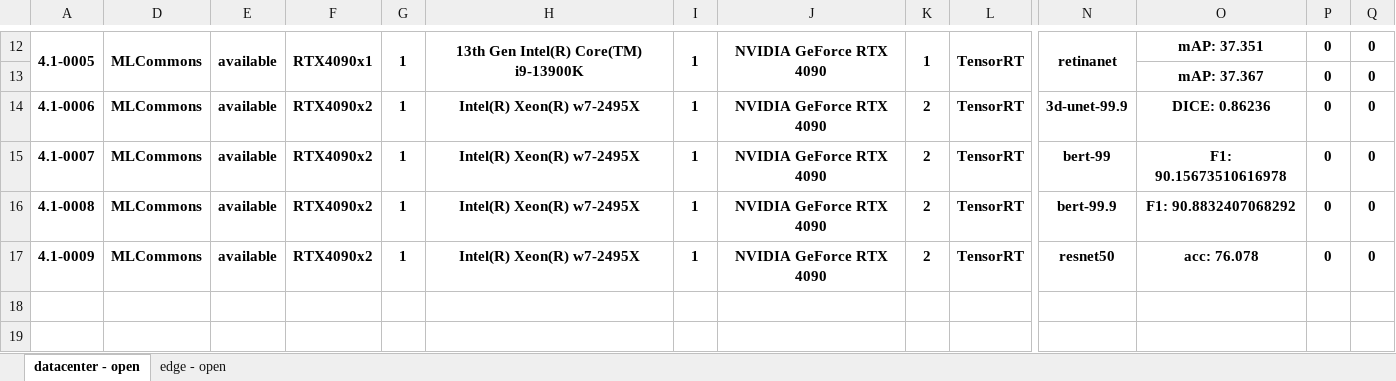
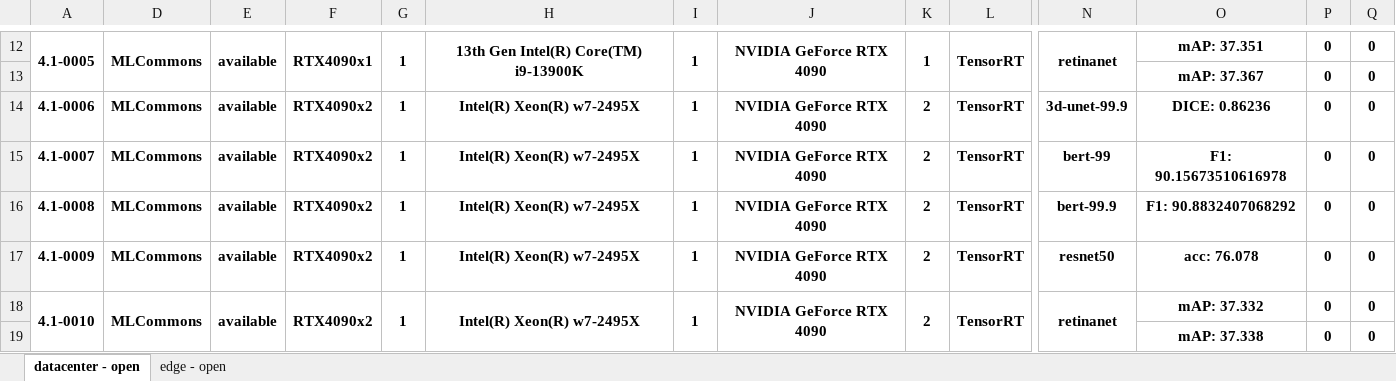
Before and after one commit to mlcommons/mlperf_inference_unofficial_submissions_v5.0, an Excel workbook: summary.xlsx, sheet datacenter - open, drawn as a sheet; only a part is shown, gaps mark what is left out; values as stored, in another font and other column widths than the file's, no borders; conditional formats not drawn; rows hold the shown columns only; the diff names each change by its address in the sheet, - before the commit and + after, or states it on an @@ line.

```diff
--- a/summary.xlsx (sheet datacenter - open)
+++ b/summary.xlsx (sheet datacenter - open)
+row 18: 4.1-0010 | MLCommons | available | RTX4090x2 | 1 | Intel(R) Xeon(R) w7-2495X | 1 | NVIDIA GeForce RTX 4090 | 2 | TensorRT | retinanet | mAP: 37.332 | 0 | 0
+row 19:  |  |  |  |  |  |  |  |  |  |  | mAP: 37.338 | 0 | 0
```
Also changed, not shown: sheet edge - open, hidden cells, 4 other files.
